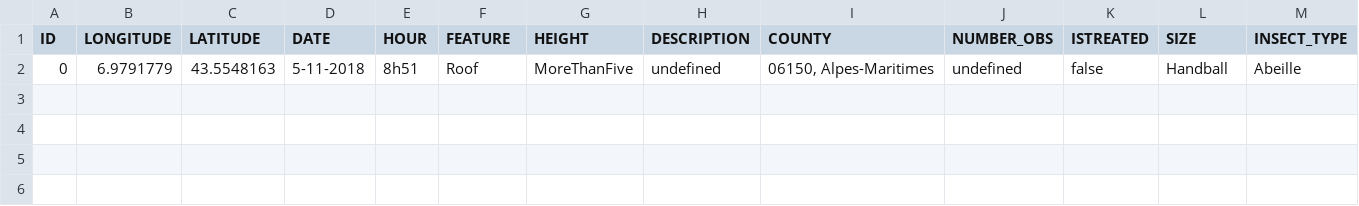
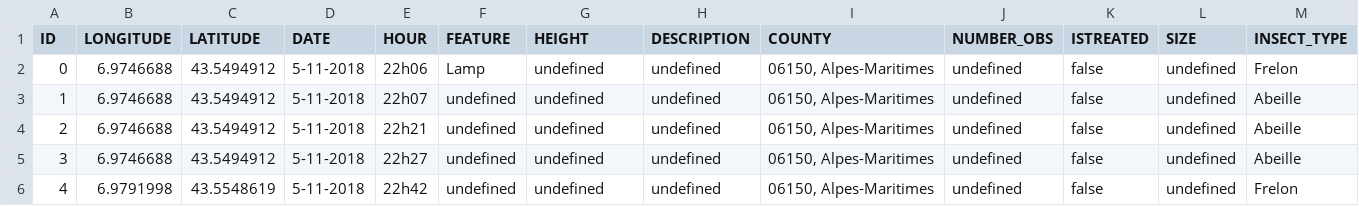
Before and after one commit to theocholley/ApisCampus, a CSV file: app/server/file/swarms.csv, drawn as a sheet.

```diff
--- a/app/server/file/swarms.csv
+++ b/app/server/file/swarms.csv
@@ -1,2 +1,6 @@
 ID;LONGITUDE;LATITUDE;DATE;HOUR;FEATURE;HEIGHT;DESCRIPTION;COUNTY;NUMBER_OBS;ISTREATED;SIZE;INSECT_TYPE
-0;6.9791779;43.5548163;5-11-2018;8h51;Roof;MoreThanFive;undefined;06150, Alpes-Maritimes;undefined;false;Handball;Abeille
+0;6.9746688;43.5494912;5-11-2018;22h06;Lamp;undefined;undefined;06150, Alpes-Maritimes;undefined;false;undefined;Frelon
+1;6.9746688;43.5494912;5-11-2018;22h07;undefined;undefined;undefined;06150, Alpes-Maritimes;undefined;false;undefined;Abeille
+2;6.9746688;43.5494912;5-11-2018;22h21;undefined;undefined;undefined;06150, Alpes-Maritimes;undefined;false;undefined;Abeille
+3;6.9746688;43.5494912;5-11-2018;22h27;undefined;undefined;undefined;06150, Alpes-Maritimes;undefined;false;undefined;Abeille
+4;6.9791998;43.5548619;5-11-2018;22h42;undefined;undefined;undefined;06150, Alpes-Maritimes;undefined;false;undefined;Frelon
```
Also changed, not shown: 16 other files.
